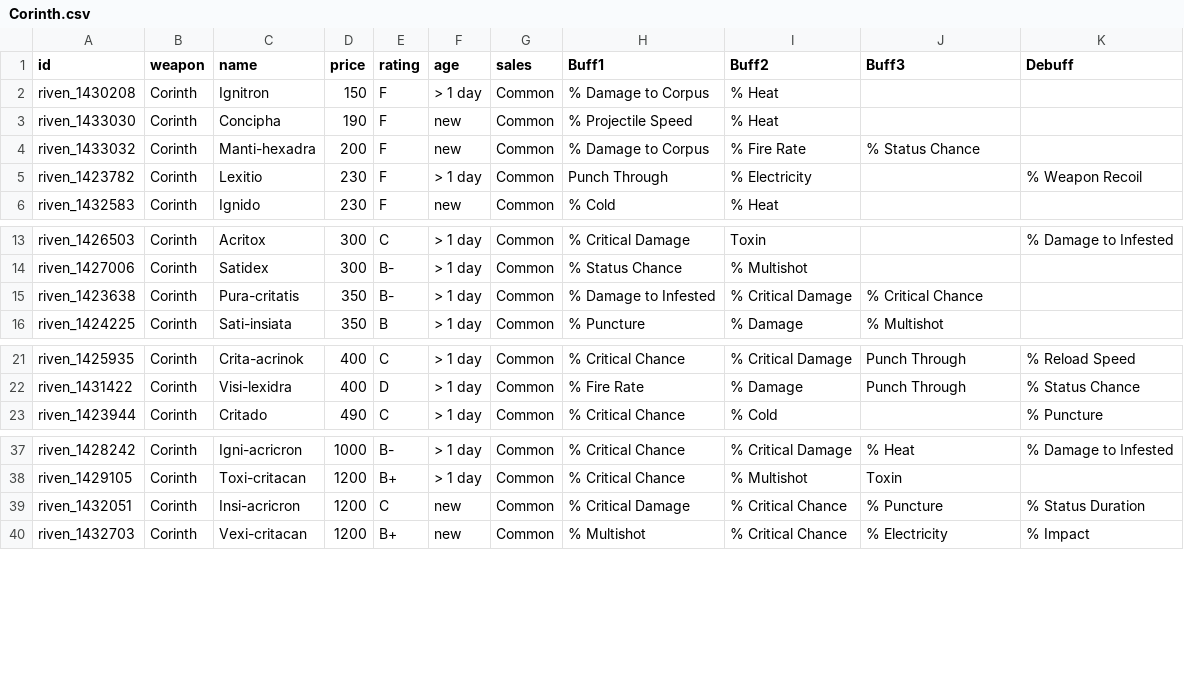
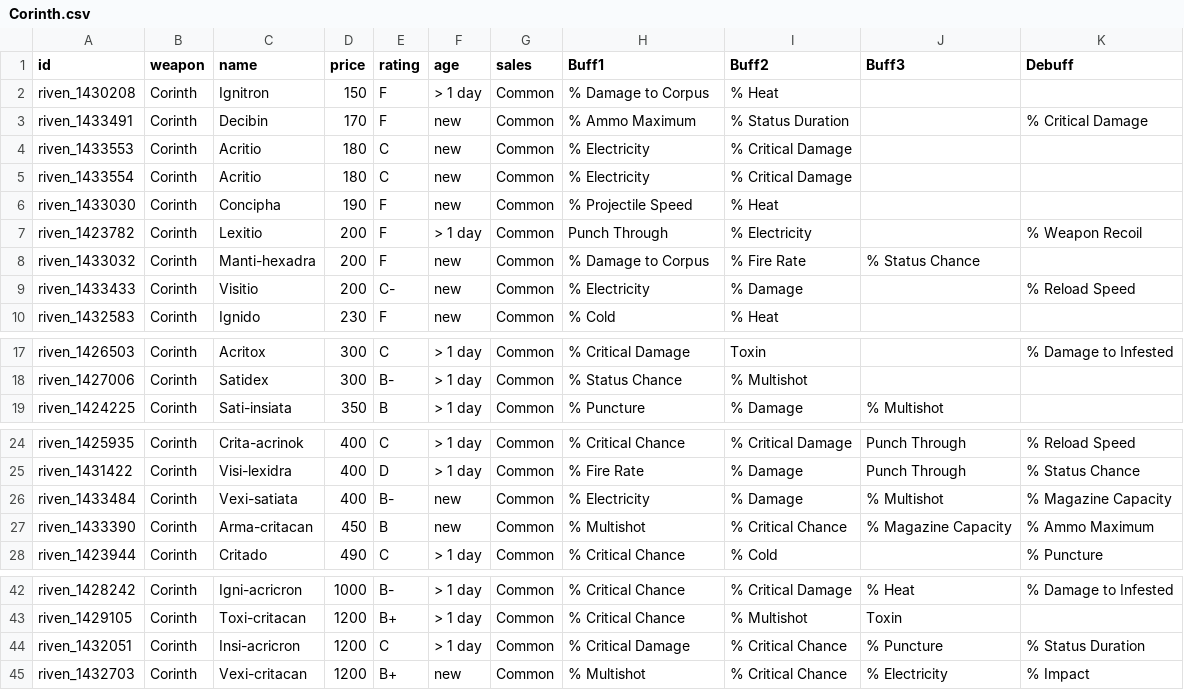
Before and after one commit to Rakkuzan/RivenBot, a CSV file: csv/Corinth.csv, drawn as a sheet; only a part is shown, gaps mark what is left out.

```diff
--- a/csv/Corinth.csv
+++ b/csv/Corinth.csv
@@ -2,5 +2,9 @@ id;weapon;name;price;rating;age;sales;Buff1;Buff2;Buff3;Debuff
 riven_1430208;Corinth;Ignitron;150;F;> 1 day;Common;% Damage to Corpus;% Heat;;
+riven_1433491;Corinth;Decibin;170;F;new;Common;% Ammo Maximum;% Status Duration;;% Critical Damage
+riven_1433553;Corinth;Acritio;180;C;new;Common;% Electricity;% Critical Damage;;
+riven_1433554;Corinth;Acritio;180;C;new;Common;% Electricity;% Critical Damage;;
 riven_1433030;Corinth;Concipha;190;F;new;Common;% Projectile Speed;% Heat;;
+riven_1423782;Corinth;Lexitio;200;F;> 1 day;Common;Punch Through;% Electricity;;% Weapon Recoil
 riven_1433032;Corinth;Manti-hexadra;200;F;new;Common;% Damage to Corpus;% Fire Rate;% Status Chance;
-riven_1423782;Corinth;Lexitio;230;F;> 1 day;Common;Punch Through;% Electricity;;% Weapon Recoil
+riven_1433433;Corinth;Visitio;200;C-;new;Common;% Electricity;% Damage;;% Reload Speed
 riven_1432583;Corinth;Ignido;230;F;new;Common;% Cold;% Heat;;
@@ -14,3 +18,2 @@ riven_1426503;Corinth;Acritox;300;C;> 1 day;Common;% Critical Damage;Toxin;;% Da
 riven_1427006;Corinth;Satidex;300;B-;> 1 day;Common;% Status Chance;% Multishot;;
-riven_1423638;Corinth;Pura-critatis;350;B-;> 1 day;Common;% Damage to Infested;% Critical Damage;% Critical Chance;
 riven_1424225;Corinth;Sati-insiata;350;B;> 1 day;Common;% Puncture;% Damage;% Multishot;
@@ -22,2 +25,4 @@ riven_1425935;Corinth;Crita-acrinok;400;C;> 1 day;Common;% Critical Chance;% Cri
 riven_1431422;Corinth;Visi-lexidra;400;D;> 1 day;Common;% Fire Rate;% Damage;Punch Through;% Status Chance
+riven_1433484;Corinth;Vexi-satiata;400;B-;new;Common;% Electricity;% Damage;% Multishot;% Magazine Capacity
+riven_1433390;Corinth;Arma-critacan;450;B;new;Common;% Multishot;% Critical Chance;% Magazine Capacity;% Ammo Maximum
 riven_1423944;Corinth;Critado;490;C;> 1 day;Common;% Critical Chance;% Cold;;% Puncture
@@ -38,3 +43,3 @@ riven_1428242;Corinth;Igni-acricron;1000;B-;> 1 day;Common;% Critical Chance;% C
 riven_1429105;Corinth;Toxi-critacan;1200;B+;> 1 day;Common;% Critical Chance;% Multishot;Toxin;
-riven_1432051;Corinth;Insi-acricron;1200;C;new;Common;% Critical Damage;% Critical Chance;% Puncture;% Status Duration
+riven_1432051;Corinth;Insi-acricron;1200;C;> 1 day;Common;% Critical Damage;% Critical Chance;% Puncture;% Status Duration
 riven_1432703;Corinth;Vexi-critacan;1200;B+;new;Common;% Multishot;% Critical Chance;% Electricity;% Impact
```
Also changed, not shown: csv/Kuva Bramma.csv, csv/Rubico.csv, 10 other files.
